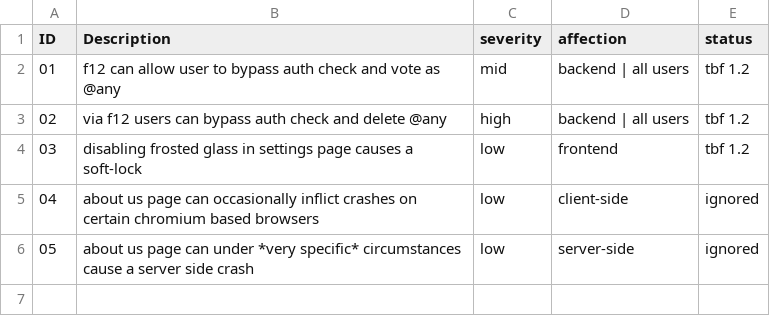
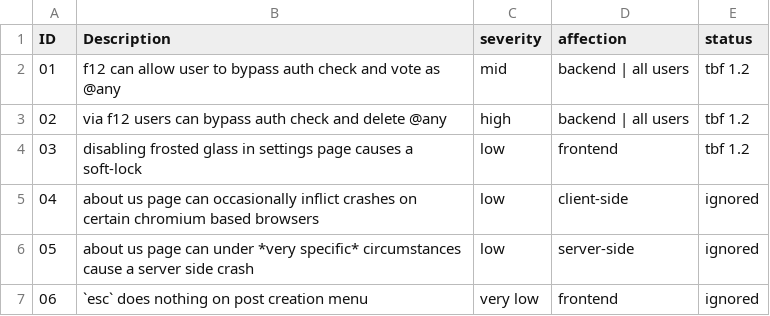
Before and after one commit to CCT2P2/Report, a CSV file: cve.csv, drawn as a sheet.

Commit message:
Update cve.csv

```diff
--- a/cve.csv
+++ b/cve.csv
@@ -6 +6,2 @@ ID, Description, severity, affection, status
 05, about us page can under *very specific* circumstances cause a server side crash, low, server-side, ignored
+06, `esc` does nothing on post creation menu, very low, frontend, ignored
```
